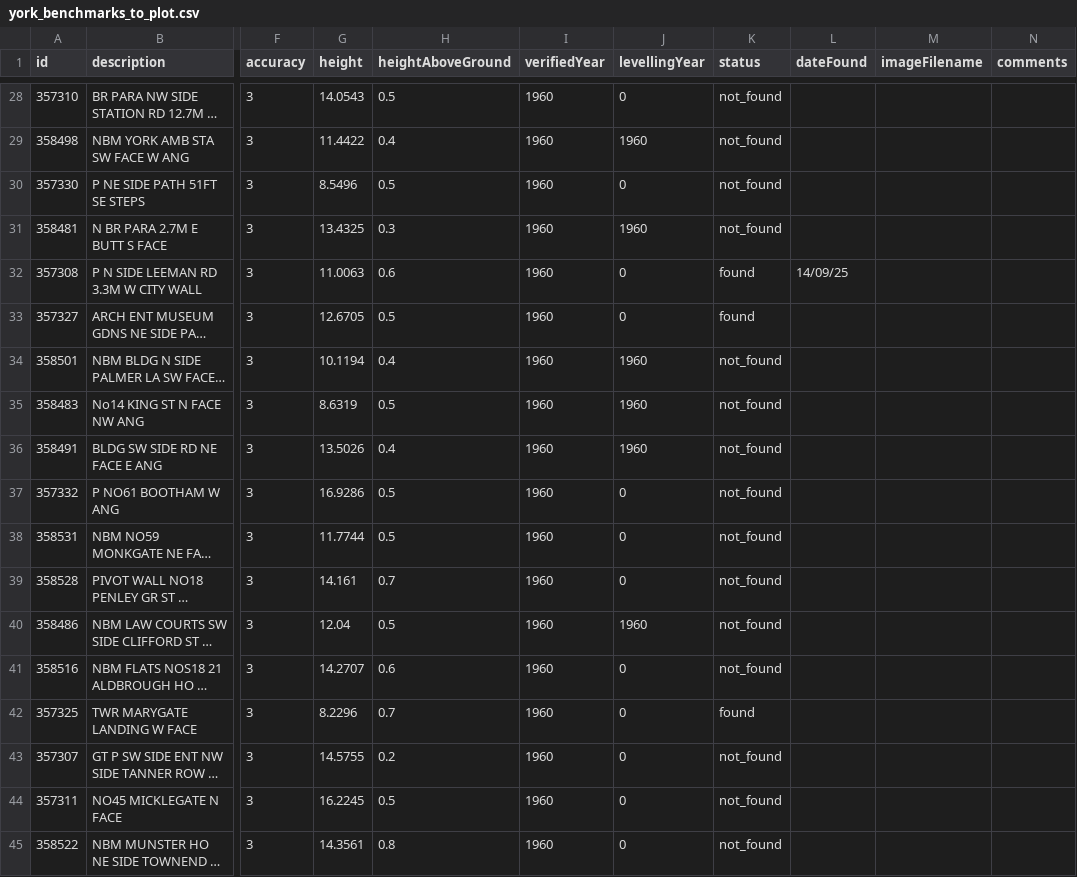
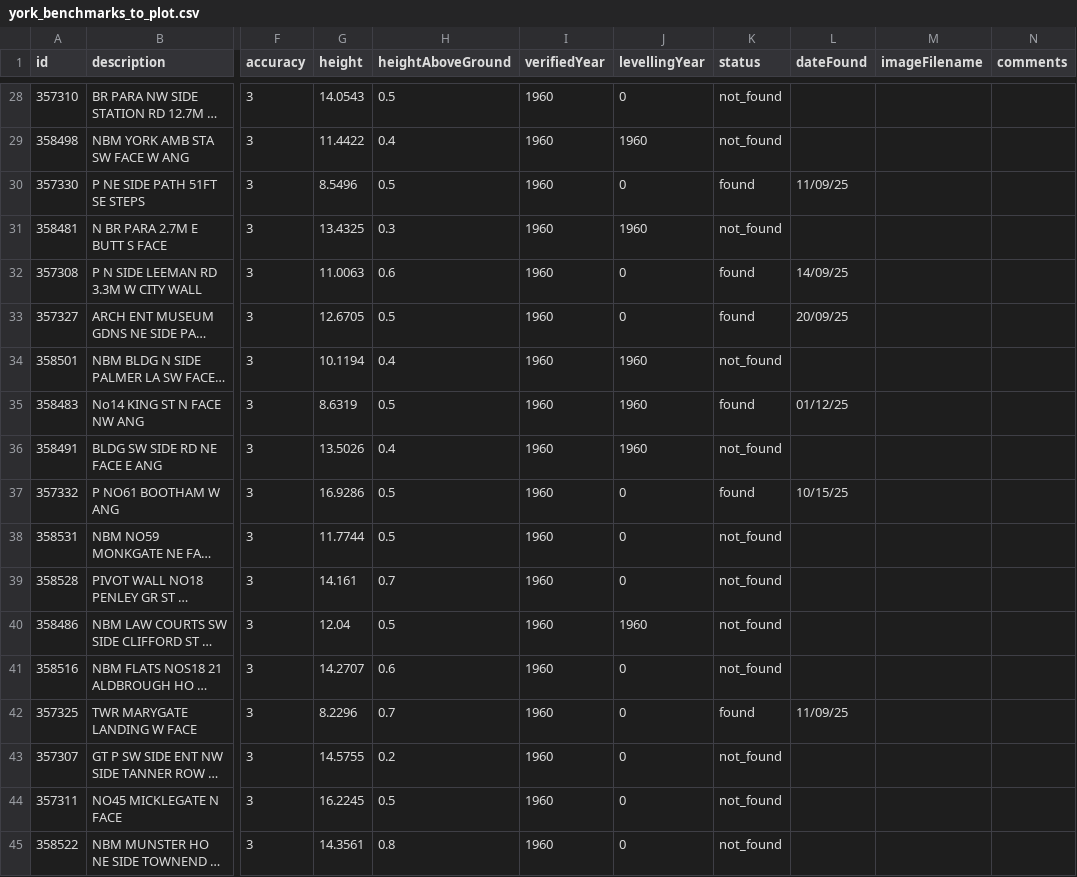
Before and after one commit to jennifer-platt/os-benchmarks-map, a CSV file: public/york_benchmarks_to_plot.csv, drawn as a sheet; only a part is shown, gaps mark what is left out; long unchanged cells end in …; the diff covers the shown part only; the diff names each change by its address in the sheet, - before the commit and + after, or states it on an @@ line.

Commit message:
Updating benchmark plots

```diff
--- a/public/york_benchmarks_to_plot.csv
+++ b/public/york_benchmarks_to_plot.csv
-K30 (status): not_found
+K30 (status): found
-L30 (dateFound): (empty)
+L30 (dateFound): 11/09/25
-L33 (dateFound): (empty)
+L33 (dateFound): 20/09/25
-K35 (status): not_found
+K35 (status): found
-L35 (dateFound): (empty)
+L35 (dateFound): 01/12/25
-K37 (status): not_found
+K37 (status): found
-L37 (dateFound): (empty)
+L37 (dateFound): 10/15/25
-L42 (dateFound): (empty)
+L42 (dateFound): 11/09/25
```
Also changed, not shown: 15 added rows and 16 edited cells elsewhere in this file.
